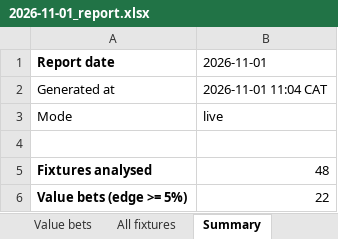
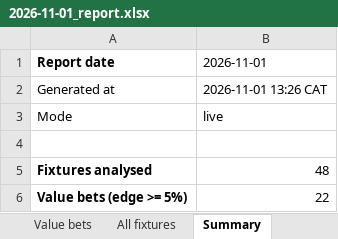
Before and after one commit to mwanzajerry14-bit/soccer-value-bets, an Excel workbook: reports/2026-11-01_report.xlsx, sheet Summary, drawn as a sheet; only a part is shown; values as stored, in another font and other column widths than the file's, no borders; the diff covers the shown part only; the diff names each change by its address in the sheet, - before the commit and + after, or states it on an @@ line.

```diff
--- a/reports/2026-11-01_report.xlsx (sheet Summary)
+++ b/reports/2026-11-01_report.xlsx (sheet Summary)
-B2 (2026-11-01): 2026-11-01 11:04 CAT
+B2 (2026-11-01): 2026-11-01 13:26 CAT
```
Also changed, not shown: 2 edited cells elsewhere in this sheet, sheet All fixtures, sheet Value bets, 7 other files.
